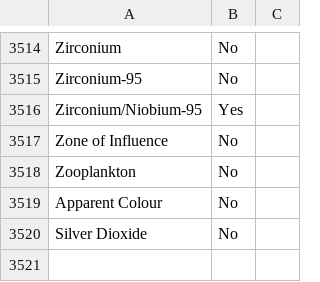
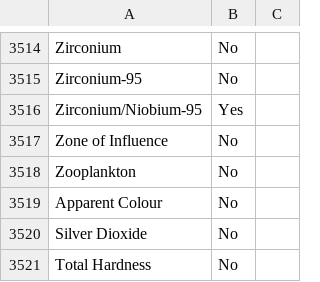
Before and after one commit to datastreamapp/schema, a CSV file: lib/CharacteristicName.csv, drawn as a sheet; only a part is shown, gaps mark what is left out.

Commit message:
fix: add in new value

```diff
--- a/lib/CharacteristicName.csv
+++ b/lib/CharacteristicName.csv
@@ -3520 +3520,2 @@ Apparent Colour,No,
 "Silver Dioxide",No,
+"Total Hardness",No
```
Also changed, not shown: 3 other files.
